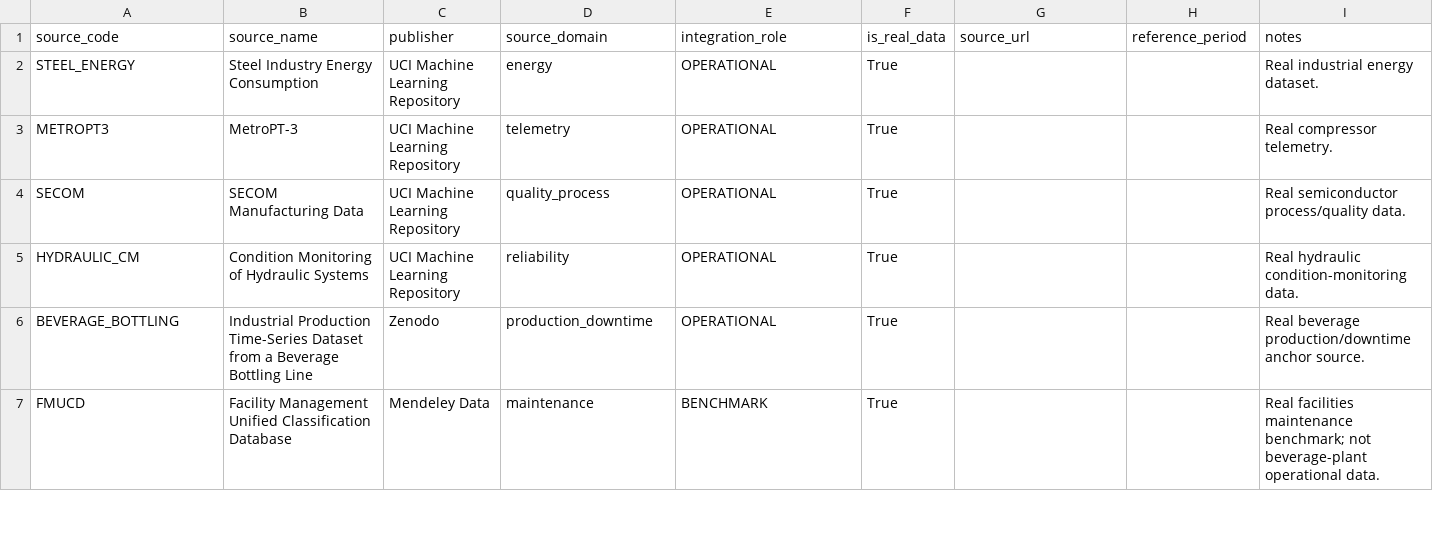
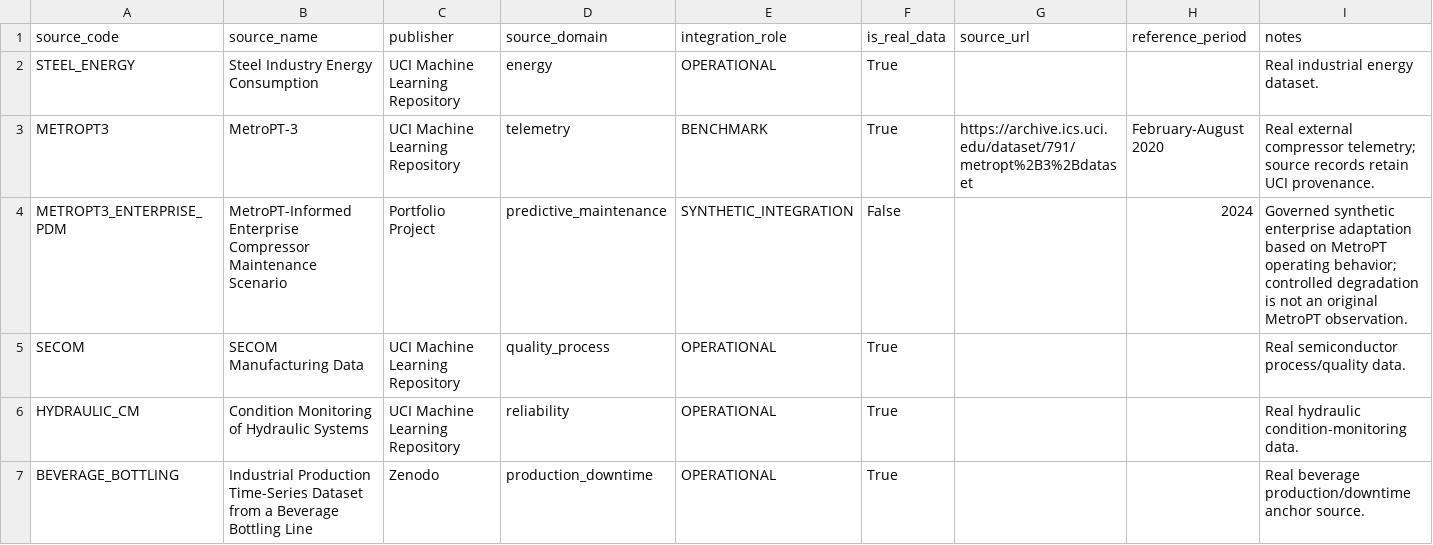
Before and after one commit to kwesiamoh/manufacturing-intelligence-platform, a CSV file: data_model/source_mapping/source_dataset_seed.csv, drawn as a sheet; only a part is shown; the shorter side is filled out with more unchanged rows.

Commit message:
Integrate predictive maintenance and telemetry data quality

```diff
--- a/data_model/source_mapping/source_dataset_seed.csv
+++ b/data_model/source_mapping/source_dataset_seed.csv
@@ -2,3 +2,4 @@ source_code,source_name,publisher,source_domain,integration_role,is_real_data,so
 STEEL_ENERGY,Steel Industry Energy Consumption,UCI Machine Learning Repository,energy,OPERATIONAL,True,,,Real industrial energy dataset.
-METROPT3,MetroPT-3,UCI Machine Learning Repository,telemetry,OPERATIONAL,True,,,Real compressor telemetry.
+METROPT3,MetroPT-3,UCI Machine Learning Repository,telemetry,BENCHMARK,True,https://archive.ics.uci.edu/dataset/791/metropt%2B3%2Bdataset,February-August 2020,Real external compressor telemetry; source records retain UCI provenance.
+METROPT3_ENTERPRISE_PDM,MetroPT-Informed Enterprise Compressor Maintenance Scenario,Portfolio Project,predictive_maintenance,SYNTHETIC_INTEGRATION,False,,2024,Governed synthetic enterprise adaptation based on MetroPT operating behavior; controlled degradation is not an original MetroPT observation.
 SECOM,SECOM Manufacturing Data,UCI Machine Learning Repository,quality_process,OPERATIONAL,True,,,Real semiconductor process/quality data.
```
Also changed, not shown: data_model/source_mapping/source_to_target_mapping.csv, docs/data_dictionary/canonical_data_dictionary.csv, 41 other files.
